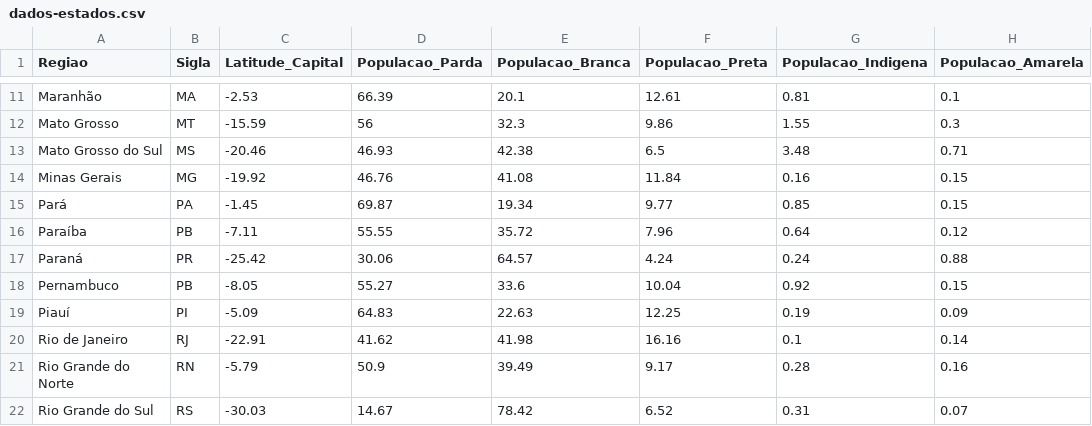
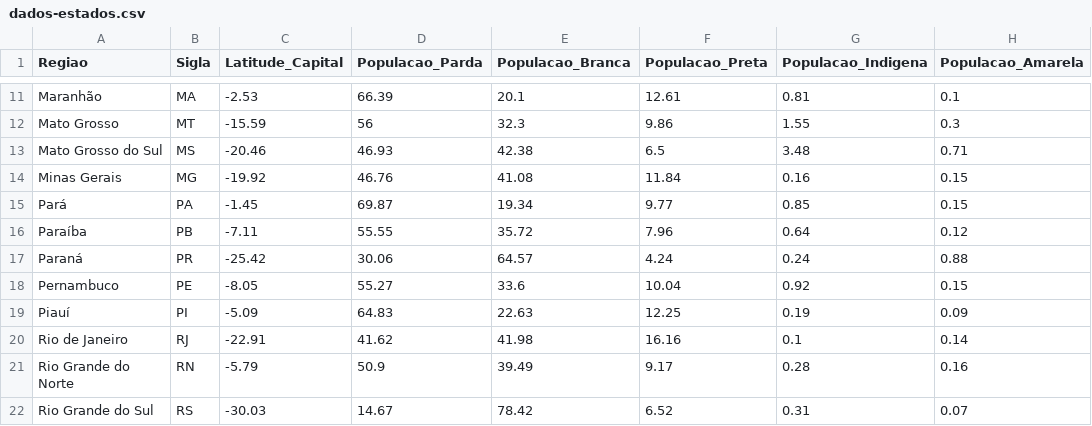
Before and after one commit to Sandrocamargo/data-science, a CSV file: datasets/dados-estados.csv, drawn as a sheet; only a part is shown, gaps mark what is left out; the diff names each change by its address in the sheet, - before the commit and + after, or states it on an @@ line.

Commit message:
dados-estados

```diff
--- a/datasets/dados-estados.csv
+++ b/datasets/dados-estados.csv
-B18 (Sigla): PB
+B18 (Sigla): PE
```
